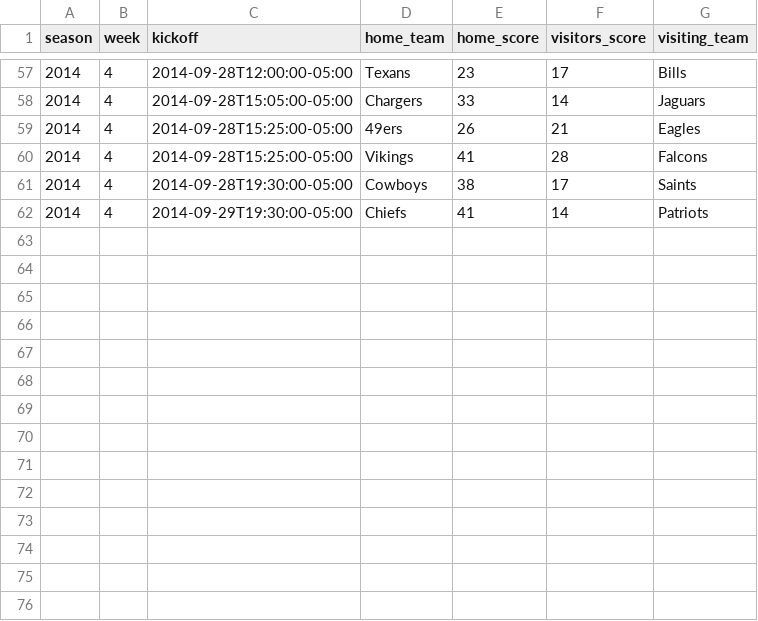
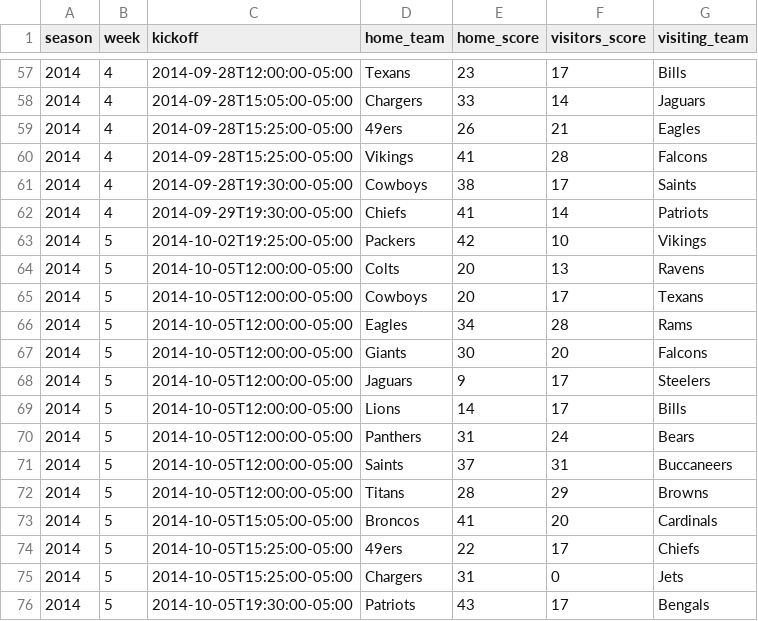
Before and after one commit to devstopfix/nfl_results, a CSV file: nfl 2014.csv, drawn as a sheet; only a part is shown, gaps mark what is left out; the diff names each change by its address in the sheet, - before the commit and + after, or states it on an @@ line.

Commit message:
NFL 2014 Week 5
excl MNF

```diff
--- a/nfl 2014.csv
+++ b/nfl 2014.csv
+row 63: 2014 | 5 | 2014-10-02T19:25:00-05:00 | Packers | 42 | 10 | Vikings
+row 64: 2014 | 5 | 2014-10-05T12:00:00-05:00 | Colts | 20 | 13 | Ravens
+row 65: 2014 | 5 | 2014-10-05T12:00:00-05:00 | Cowboys | 20 | 17 | Texans
+row 66: 2014 | 5 | 2014-10-05T12:00:00-05:00 | Eagles | 34 | 28 | Rams
+row 67: 2014 | 5 | 2014-10-05T12:00:00-05:00 | Giants | 30 | 20 | Falcons
+row 68: 2014 | 5 | 2014-10-05T12:00:00-05:00 | Jaguars | 9 | 17 | Steelers
+row 69: 2014 | 5 | 2014-10-05T12:00:00-05:00 | Lions | 14 | 17 | Bills
+row 70: 2014 | 5 | 2014-10-05T12:00:00-05:00 | Panthers | 31 | 24 | Bears
+row 71: 2014 | 5 | 2014-10-05T12:00:00-05:00 | Saints | 37 | 31 | Buccaneers
+row 72: 2014 | 5 | 2014-10-05T12:00:00-05:00 | Titans | 28 | 29 | Browns
+row 73: 2014 | 5 | 2014-10-05T15:05:00-05:00 | Broncos | 41 | 20 | Cardinals
+row 74: 2014 | 5 | 2014-10-05T15:25:00-05:00 | 49ers | 22 | 17 | Chiefs
+row 75: 2014 | 5 | 2014-10-05T15:25:00-05:00 | Chargers | 31 | 0 | Jets
+row 76: 2014 | 5 | 2014-10-05T19:30:00-05:00 | Patriots | 43 | 17 | Bengals
```
